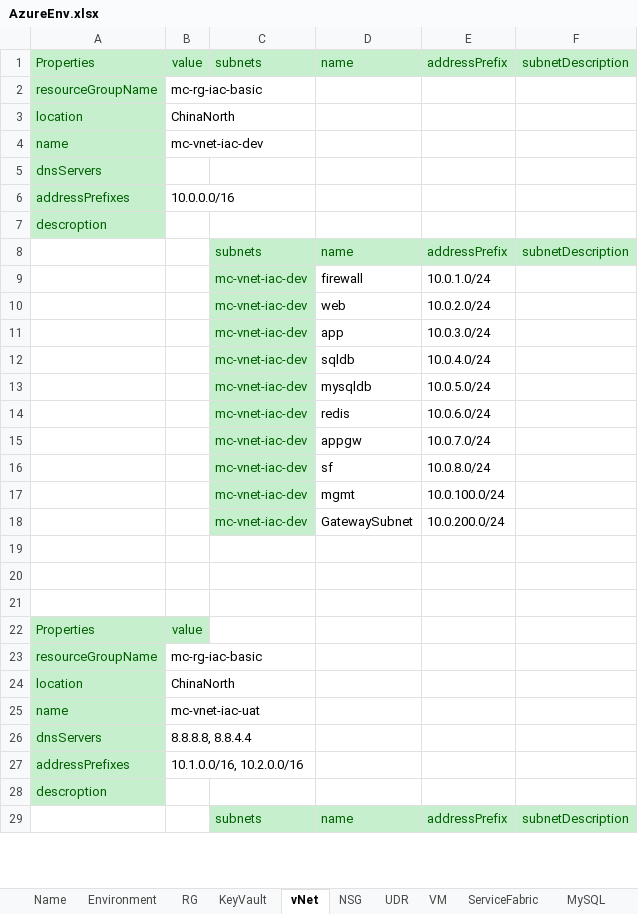
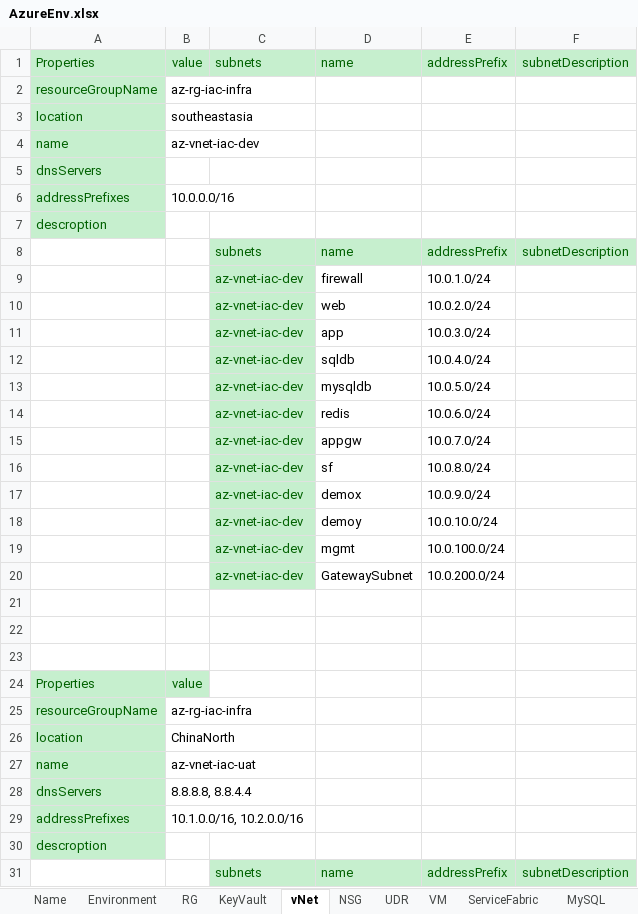
Before and after one commit to XuzhouHuang/azure-infra-as-code, an Excel workbook: AzureEnv.xlsx, sheet vNet, drawn as a sheet; only a part is shown; values as stored, in another font and other column widths than the file's, no borders; addresses are those after the commit; the diff covers the shown part only; the diff names each change by its address in the sheet, - before the commit and + after, or states it on an @@ line.

```diff
--- a/AzureEnv.xlsx (sheet vNet)
+++ b/AzureEnv.xlsx (sheet vNet)
-B2: mc-rg-iac-basic
+B2: az-rg-iac-infra
-B3: ChinaNorth
+B3: southeastasia
-B4: mc-vnet-iac-dev
+B4: az-vnet-iac-dev
-C9:C16: mc-vnet-iac-dev
+C9:C16: az-vnet-iac-dev
+row 17:  |  | az-vnet-iac-dev | demox | 10.0.9.0/24
+row 18:  |  | az-vnet-iac-dev | demoy | 10.0.10.0/24
-C19:C20: mc-vnet-iac-dev
+C19:C20: az-vnet-iac-dev
-B25: mc-rg-iac-basic
+B25: az-rg-iac-infra
-B27: mc-vnet-iac-uat
+B27: az-vnet-iac-uat
```
Also changed, not shown: 2 added rows, 11 removed rows and 10 edited cells elsewhere in this sheet, sheet NSG, sheet KeyVault, sheet VM, sheet UDR, sheet MySQL, sheet SQL, 5 more sheets.
